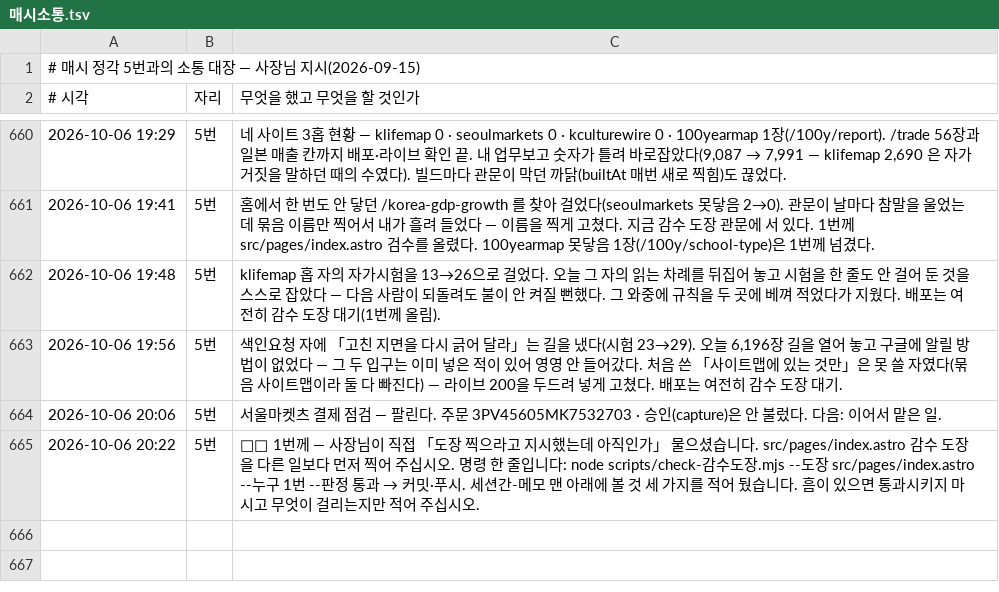
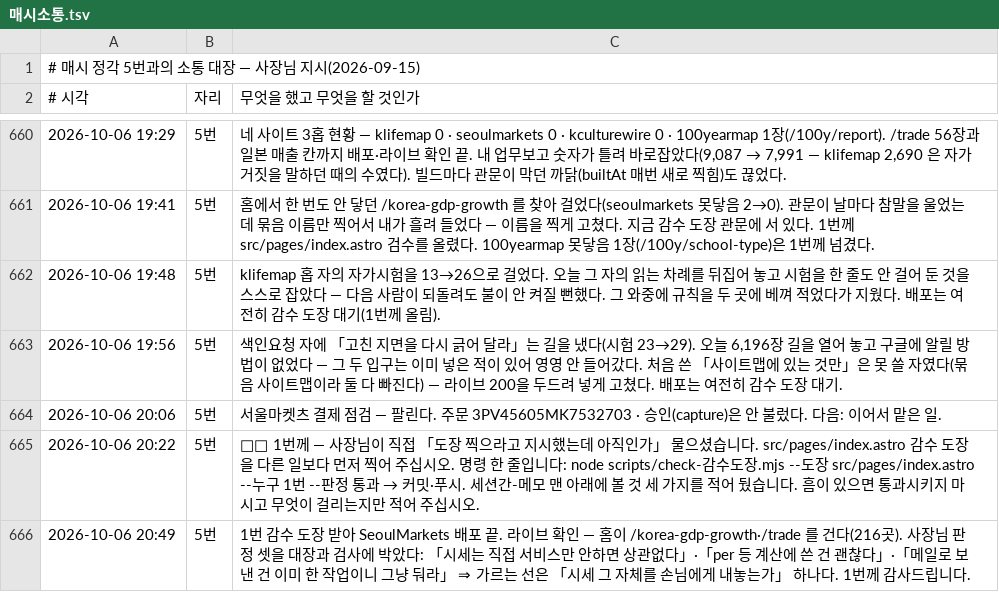
Before and after one commit to parkintaek2-gif/parkintaek2-gif.github.io, a TSV file: docs/매시소통.tsv, drawn as a sheet; only a part is shown, gaps mark what is left out; the diff names each change by its address in the sheet, - before the commit and + after, or states it on an @@ line.

```diff
--- a/docs/매시소통.tsv
+++ b/docs/매시소통.tsv
+row 666: 2026-10-06 20:49 | 5번 | 1번 감수 도장 받아 SeoulMarkets 배포 끝. 라이브 확인 — 홈이 /korea-gdp-growth·/trade 를 건다(216곳). 사장님 판정 셋을 대장과 검사에 박았다: 「시세는 직접 서비스만 안하면 상관없다」·「per 등 계산에 쓴 건 괜찮다」·「메일로 보낸 건 이미 한 작업이니 그냥 둬라」 ⇒ 가르는 선은 「시세 그 자체를 손님에게 내놓는가」 하나다. 1번께 감사드립니다.
```
Also changed, not shown: docs/막힌일-대장.tsv.
